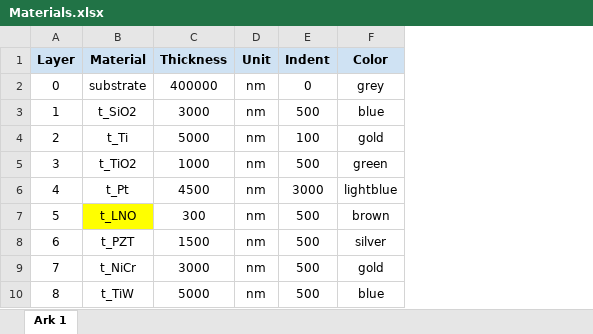
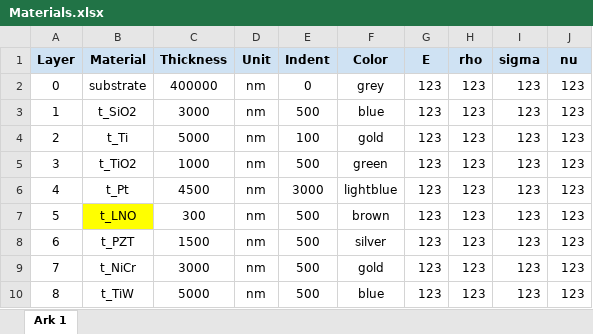
Before and after one commit to MagnusDH/SINTEF-Material_Stack_Visualizer, an Excel workbook: Materials.xlsx, sheet Ark 1, drawn as a sheet; values as stored, in another font and other column widths than the file's, no borders; charts and pictures not drawn; the diff names each change by its address in the sheet, - before the commit and + after, or states it on an @@ line.

```diff
--- a/Materials.xlsx (sheet Ark 1)
+++ b/Materials.xlsx (sheet Ark 1)
+column G (E), rows 2-10: all 123
+column H (rho), rows 2-10: all 123
+column I (sigma), rows 2-10: all 123
+column J (nu), rows 2-10: all 123
```
Also changed, not shown: 4 other files.
